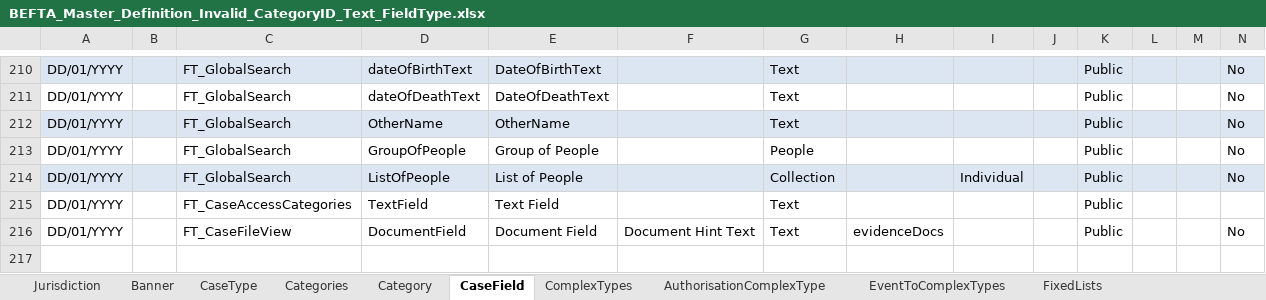
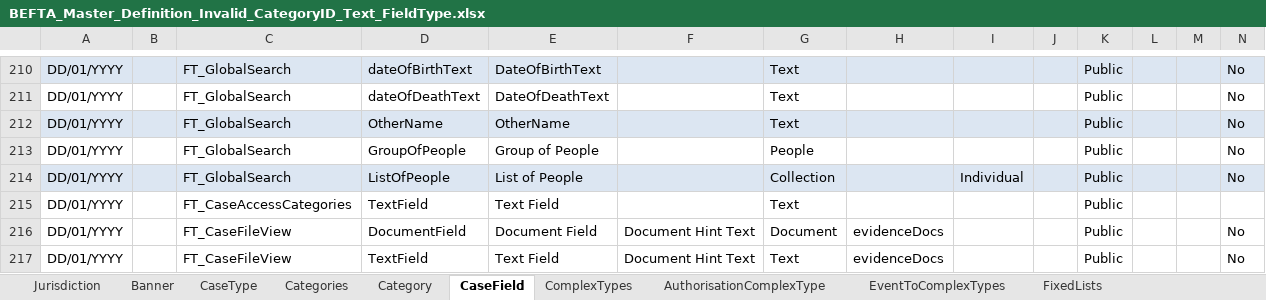
Before and after one commit to hmcts/ccd-test-definitions, an Excel workbook: src/main/resources/uk/gov/hmcts/ccd/test_definitions/invalid/categories/BEFTA_Master_Definition_Invalid_CategoryID_Text_FieldType.xlsx, sheet CaseField, drawn as a sheet; only a part is shown, gaps mark what is left out; values as stored, in another font and other column widths than the file's, no borders; table styles not drawn; rows hold the shown columns only; the diff names each change by its address in the sheet, - before the commit and + after, or states it on an @@ line.

```diff
--- a/src/main/resources/uk/gov/hmcts/ccd/test_definitions/invalid/categories/BEFTA_Master_Definition_Invalid_CategoryID_Text_FieldType.xlsx (sheet CaseField)
+++ b/src/main/resources/uk/gov/hmcts/ccd/test_definitions/invalid/categories/BEFTA_Master_Definition_Invalid_CategoryID_Text_FieldType.xlsx (sheet CaseField)
-G216: Text
+G216: Document
+row 217: DD/01/YYYY |  | FT_CaseFileView | TextField | Text Field | Document Hint Text | Text | evidenceDocs |  |  | Public |  |  | No
```
Also changed, not shown: src/main/resources/uk/gov/hmcts/ccd/test_definitions/invalid/categories/BEFTA_Master_Definition_Invalid_CategoryID_TextArea_FieldType.xlsx, src/main/resources/uk/gov/hmcts/ccd/test_definitions/invalid/categories/BEFTA_Master_Definition_Invalid_CategoryID_TextCollection_FieldType.xlsx, 2 other files.
